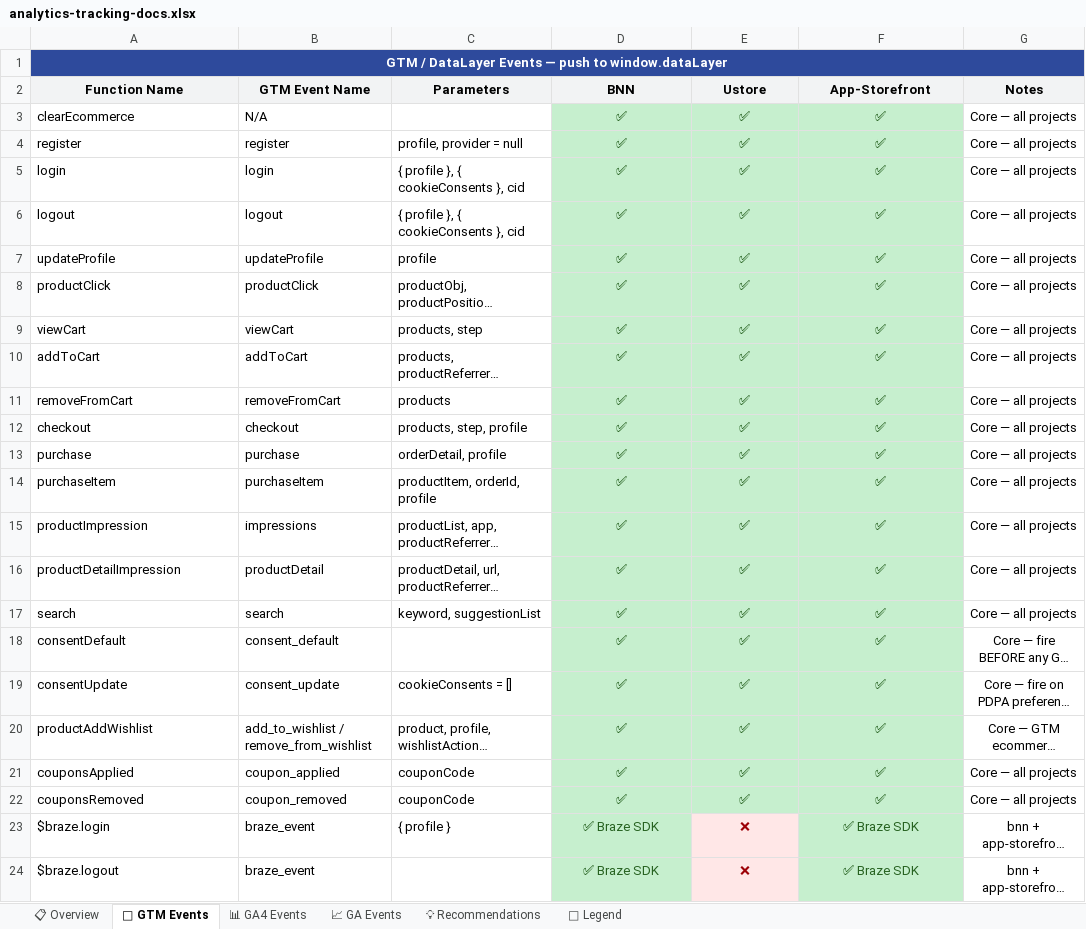
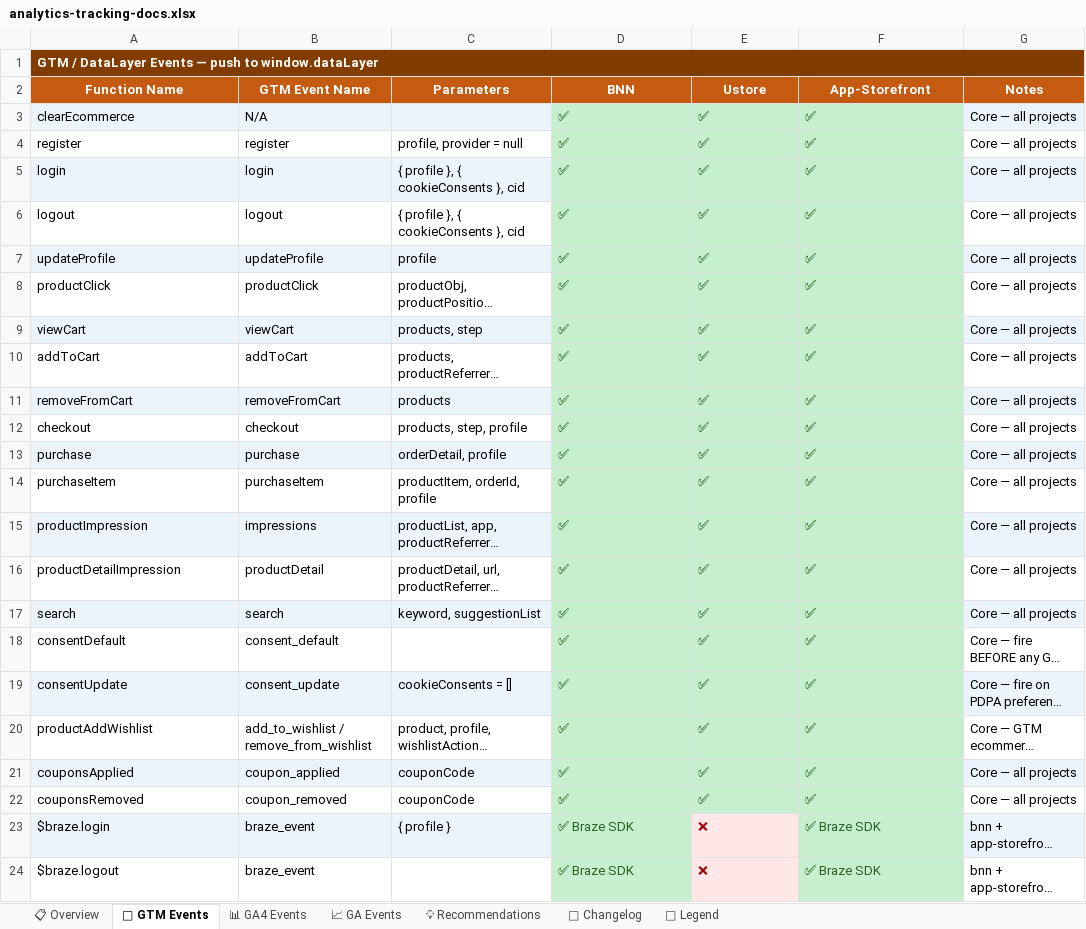
Before and after one commit to tickstudiu/ecom-analytics-core, an Excel workbook: docs/analytics-tracking-docs.xlsx, sheet 🛒 GTM Events, drawn as a sheet; long unchanged cells end in …; values as stored, in another font and other column widths than the file's, no borders; the diff names each change by its address in the sheet, - before the commit and + after, or states it on an @@ line.

```diff
--- a/docs/analytics-tracking-docs.xlsx (sheet 🛒 GTM Events)
+++ b/docs/analytics-tracking-docs.xlsx (sheet 🛒 GTM Events)
+sheet tab: 📝 Changelog
@@ A1 alignment: center → left, fill: #2E4A9C → #833C00 @@
-B1:G1 fill: none
+B1:G1 fill: #833C00
@@ A2:G2 fill: #F2F3F4 → #C55A11, text colour: black → #FFFFFF @@
-A3:C3 fill: none
+A3:C3 fill: #EBF3FB
-D3:G24 alignment: center
+D3:G24 alignment: left
-G3 fill: none
+G3 fill: #EBF3FB
-A5:C5 fill: none
+A5:C5 fill: #EBF3FB
-G5 fill: none
+G5 fill: #EBF3FB
-A7:C7 fill: none
+A7:C7 fill: #EBF3FB
-G7 fill: none
+G7 fill: #EBF3FB
-A9:C9 fill: none
+A9:C9 fill: #EBF3FB
-G9 fill: none
+G9 fill: #EBF3FB
-A11:C11 fill: none
+A11:C11 fill: #EBF3FB
-G11 fill: none
+G11 fill: #EBF3FB
-A13:C13 fill: none
+A13:C13 fill: #EBF3FB
-G13 fill: none
+G13 fill: #EBF3FB
-A15:C15 fill: none
+A15:C15 fill: #EBF3FB
-G15 fill: none
+G15 fill: #EBF3FB
-A17:C17 fill: none
+A17:C17 fill: #EBF3FB
-G17 fill: none
+G17 fill: #EBF3FB
-A19:C19 fill: none
+A19:C19 fill: #EBF3FB
-G19 fill: none
+G19 fill: #EBF3FB
-A21:C21 fill: none
+A21:C21 fill: #EBF3FB
-G21 fill: none
+G21 fill: #EBF3FB
-A23:C23 fill: none
+A23:C23 fill: #EBF3FB
-G23 fill: none
+G23 fill: #EBF3FB
```
Also changed, not shown: sheet 📈 GA Events, sheet 📊 GA4 Events, sheet 📋 Overview, sheet 💡 Recommendations, sheet 🔑 Legend, 1 other file.
